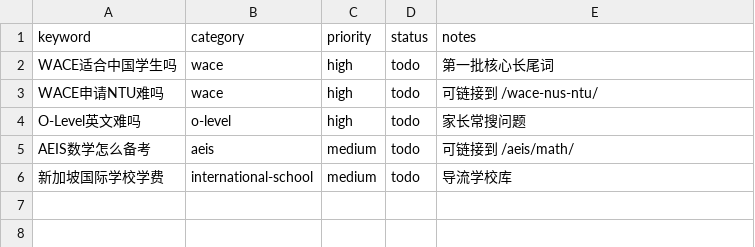
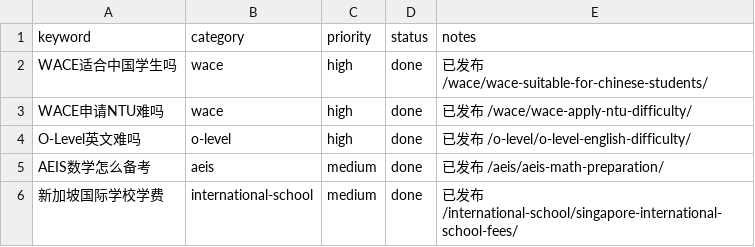
Before and after one commit to wysin808-dot/seda-website, a CSV file: content/keyword-queue.csv, drawn as a sheet.

```diff
--- a/content/keyword-queue.csv
+++ b/content/keyword-queue.csv
@@ -1,6 +1,6 @@
 keyword,category,priority,status,notes
-WACE适合中国学生吗,wace,high,todo,第一批核心长尾词
-WACE申请NTU难吗,wace,high,todo,可链接到 /wace-nus-ntu/
-O-Level英文难吗,o-level,high,todo,家长常搜问题
-AEIS数学怎么备考,aeis,medium,todo,可链接到 /aeis/math/
-新加坡国际学校学费,international-school,medium,todo,导流学校库
+WACE适合中国学生吗,wace,high,done,已发布 /wace/wace-suitable-for-chinese-students/
+WACE申请NTU难吗,wace,high,done,已发布 /wace/wace-apply-ntu-difficulty/
+O-Level英文难吗,o-level,high,done,已发布 /o-level/o-level-english-difficulty/
+AEIS数学怎么备考,aeis,medium,done,已发布 /aeis/aeis-math-preparation/
+新加坡国际学校学费,international-school,medium,done,已发布 /international-school/singapore-international-school-fees/
```
Also changed, not shown: 12 other files.
